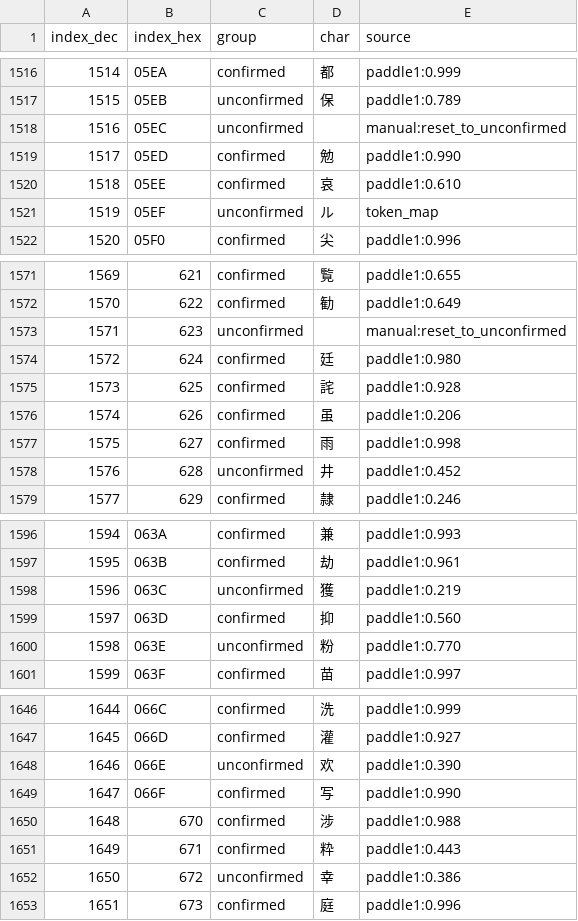
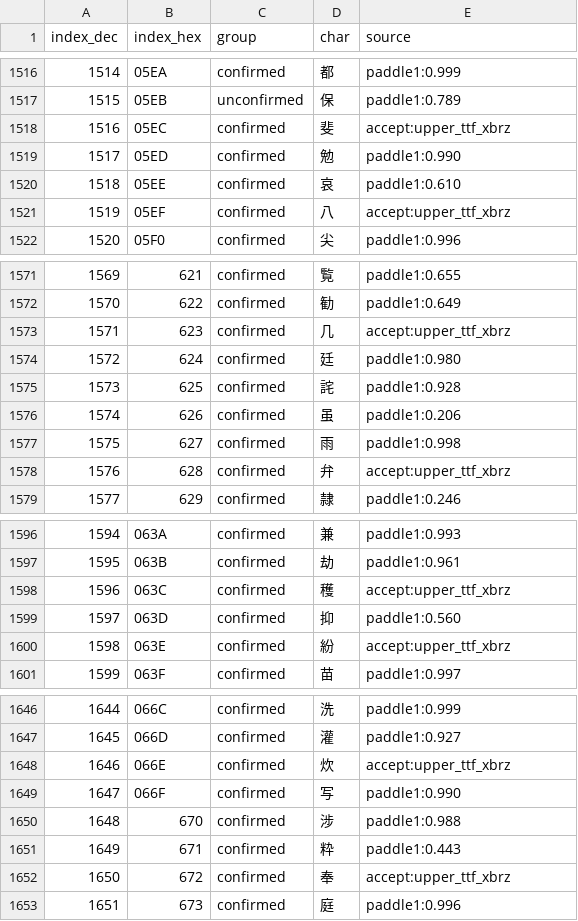
Before and after one commit to nE0sIghT/langrisser-5-translation, a CSV file: data/font_mapping/groups_report.csv, drawn as a sheet; only a part is shown, gaps mark what is left out; the diff covers the shown part only.

```diff
--- a/data/font_mapping/groups_report.csv
+++ b/data/font_mapping/groups_report.csv
@@ -1517,6 +1517,6 @@ index_dec,index_hex,group,char,source
 1515,05EB,unconfirmed,保,paddle1:0.789
-1516,05EC,unconfirmed,,manual:reset_to_unconfirmed
+1516,05EC,confirmed,斐,accept:upper_ttf_xbrz
 1517,05ED,confirmed,勉,paddle1:0.990
 1518,05EE,confirmed,哀,paddle1:0.610
-1519,05EF,unconfirmed,ル,token_map
+1519,05EF,confirmed,八,accept:upper_ttf_xbrz
 1520,05F0,confirmed,尖,paddle1:0.996
@@ -1572,3 +1572,3 @@ index_dec,index_hex,group,char,source
 1570,622,confirmed,勧,paddle1:0.649
-1571,623,unconfirmed,,manual:reset_to_unconfirmed
+1571,623,confirmed,几,accept:upper_ttf_xbrz
 1572,624,confirmed,廷,paddle1:0.980
@@ -1577,3 +1577,3 @@ index_dec,index_hex,group,char,source
 1575,627,confirmed,雨,paddle1:0.998
-1576,628,unconfirmed,井,paddle1:0.452
+1576,628,confirmed,弁,accept:upper_ttf_xbrz
 1577,629,confirmed,隷,paddle1:0.246
@@ -1597,5 +1597,5 @@ index_dec,index_hex,group,char,source
 1595,063B,confirmed,劫,paddle1:0.961
-1596,063C,unconfirmed,獲,paddle1:0.219
+1596,063C,confirmed,穫,accept:upper_ttf_xbrz
 1597,063D,confirmed,抑,paddle1:0.560
-1598,063E,unconfirmed,粉,paddle1:0.770
+1598,063E,confirmed,紛,accept:upper_ttf_xbrz
 1599,063F,confirmed,苗,paddle1:0.997
@@ -1647,3 +1647,3 @@ index_dec,index_hex,group,char,source
 1645,066D,confirmed,灌,paddle1:0.927
-1646,066E,unconfirmed,欢,paddle1:0.390
+1646,066E,confirmed,炊,accept:upper_ttf_xbrz
 1647,066F,confirmed,写,paddle1:0.990
@@ -1651,3 +1651,3 @@ index_dec,index_hex,group,char,source
 1649,671,confirmed,粋,paddle1:0.443
-1650,672,unconfirmed,幸,paddle1:0.386
+1650,672,confirmed,奉,accept:upper_ttf_xbrz
 1651,673,confirmed,庭,paddle1:0.996
```
Also changed, not shown: 66 edited cells elsewhere in this file, 1 other file.
